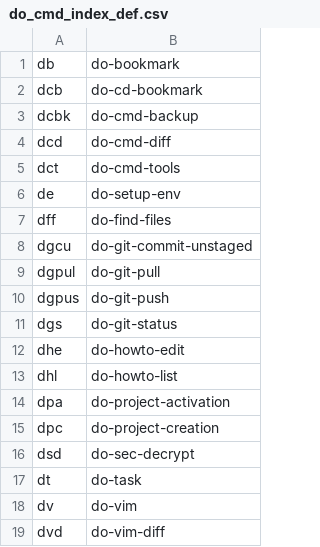
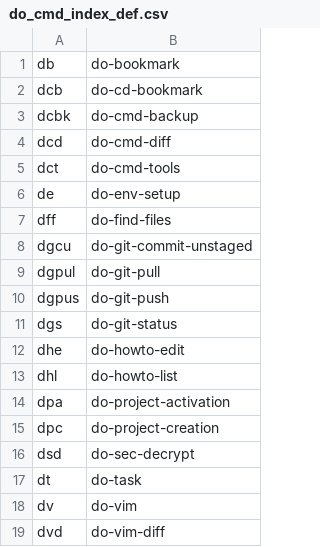
Before and after one commit to wdicarlo/wdc-do-commands, a CSV file: bin/do_cmd_index_def.csv, drawn as a sheet.

Commit message:
Refactored do_setup_env into do_env_setup

```diff
--- a/bin/do_cmd_index_def.csv
+++ b/bin/do_cmd_index_def.csv
@@ -5,3 +5,3 @@ dcd;do-cmd-diff
 dct;do-cmd-tools
-de;do-setup-env
+de;do-env-setup
 dff;do-find-files
```
Also changed, not shown: 9 other files.
